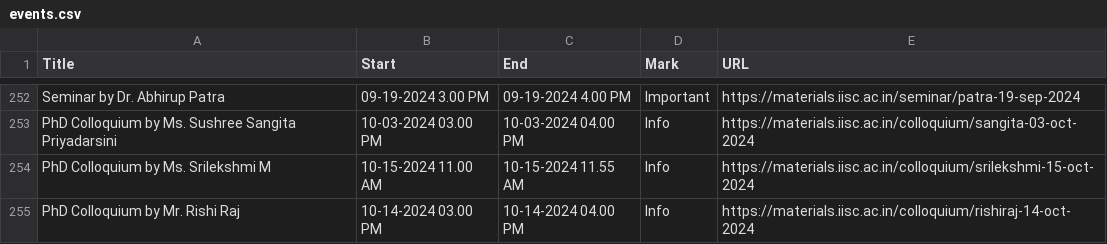
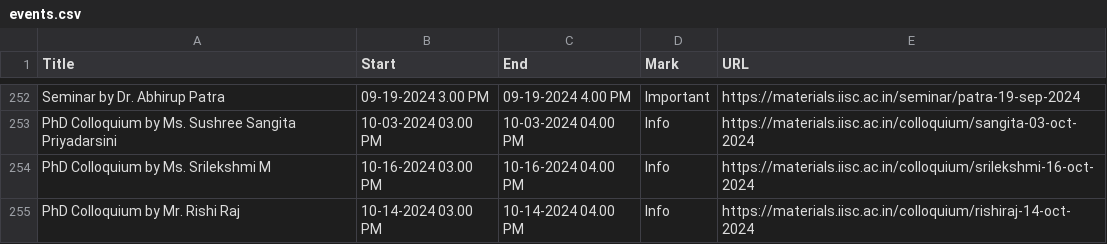
Before and after one commit to mte-iisc/materials-iisc, a CSV file: _site/events/events.csv, drawn as a sheet; only a part is shown, gaps mark what is left out.

```diff
--- a/_site/events/events.csv
+++ b/_site/events/events.csv
@@ -253,3 +253,3 @@ Seminar by Dr. Abhirup Patra,09-19-2024  3.00 PM,09-19-2024  4.00 PM,Important,h
 PhD Colloquium by Ms. Sushree Sangita Priyadarsini,10-03-2024  03.00 PM,10-03-2024  04.00 PM,Info,https://materials.iisc.ac.in/colloquium/sangita-03-oct-2024
-PhD Colloquium by Ms. Srilekshmi M,10-15-2024  11.00 AM,10-15-2024  11.55 AM,Info,https://materials.iisc.ac.in/colloquium/srilekshmi-15-oct-2024
+PhD Colloquium by Ms. Srilekshmi M,10-16-2024  03.00 PM,10-16-2024  04.00 PM,Info,https://materials.iisc.ac.in/colloquium/srilekshmi-16-oct-2024
 PhD Colloquium by Mr. Rishi Raj,10-14-2024  03.00 PM,10-14-2024  04.00 PM,Info,https://materials.iisc.ac.in/colloquium/rishiraj-14-oct-2024
```
Also changed, not shown: events/events.csv, 9 other files.
